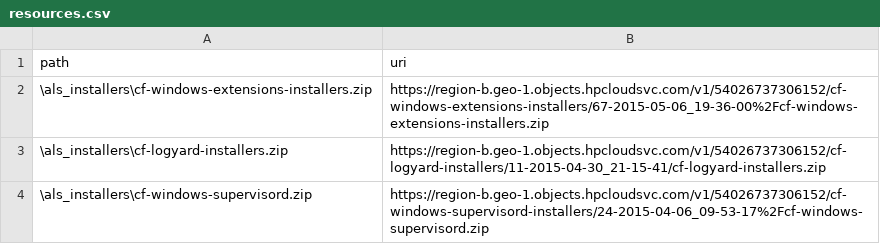
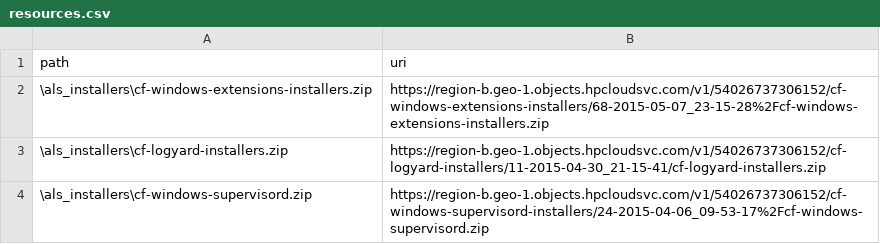
Before and after one commit to hpcloud/cf-glazier-profiles, a CSV file: windea/resources.csv, drawn as a sheet.

Commit message:
Bump windea installer

```diff
--- a/windea/resources.csv
+++ b/windea/resources.csv
@@ -1,3 +1,3 @@
 path,uri
-\als_installers\cf-windows-extensions-installers.zip,https://region-b.geo-1.objects.hpcloudsvc.com/v1/54026737306152/cf-windows-extensions-installers/67-2015-05-06_19-36-00%2Fcf-windows-extensions-installers.zip
+\als_installers\cf-windows-extensions-installers.zip,https://region-b.geo-1.objects.hpcloudsvc.com/v1/54026737306152/cf-windows-extensions-installers/68-2015-05-07_23-15-28%2Fcf-windows-extensions-installers.zip
 \als_installers\cf-logyard-installers.zip,https://region-b.geo-1.objects.hpcloudsvc.com/v1/54026737306152/cf-logyard-installers/11-2015-04-30_21-15-41/cf-logyard-installers.zip
```
